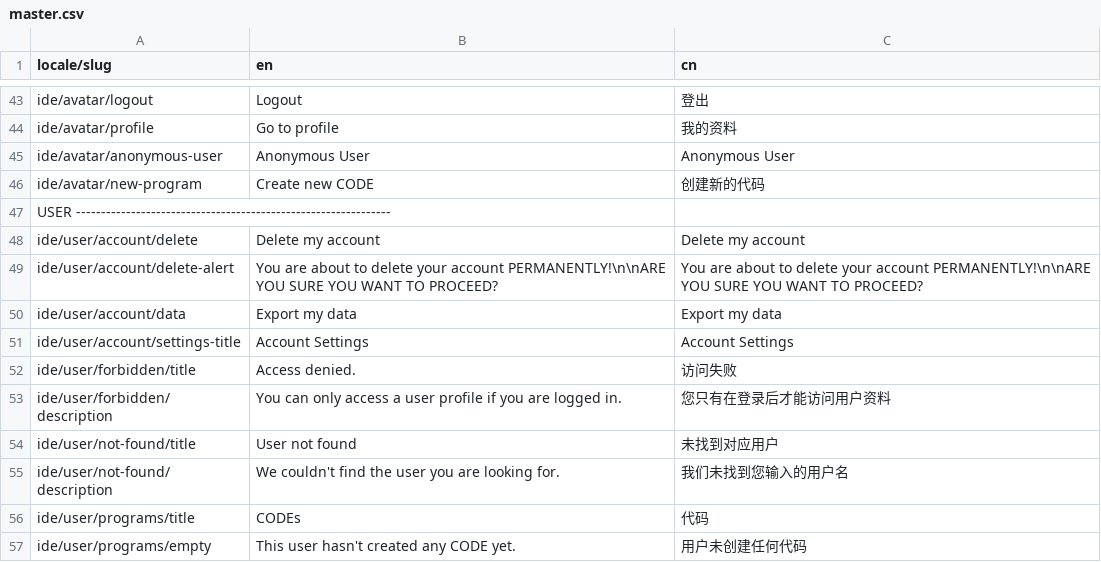
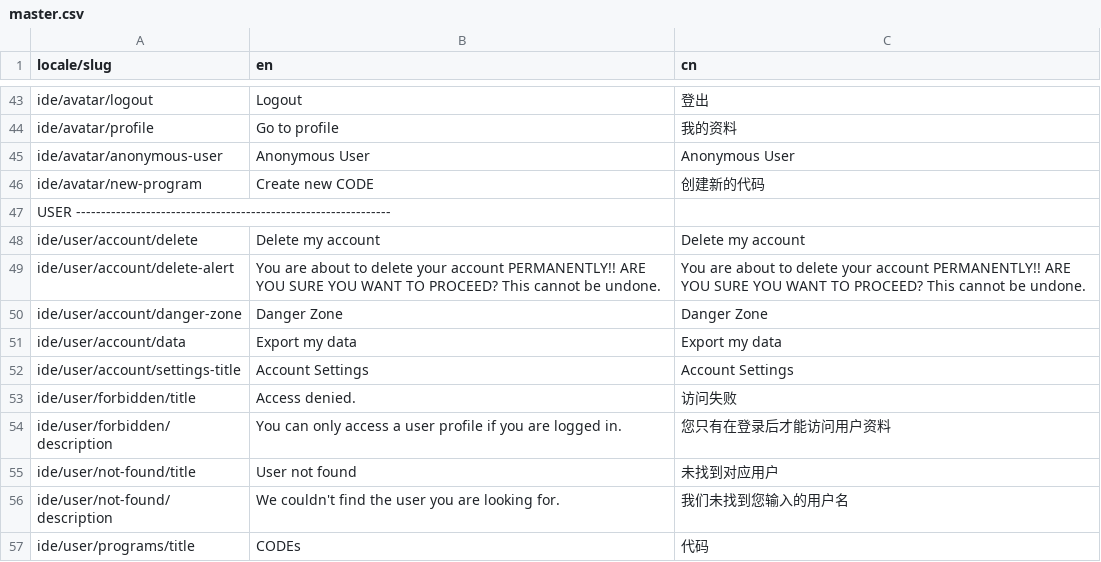
Before and after one commit to Quirkbot/QuirkbotCODE, a CSV file: src/data/strings/master.csv, drawn as a sheet; only a part is shown, gaps mark what is left out; the shorter side is filled out with more unchanged rows.

Commit message:
More on delete account button

```diff
--- a/src/data/strings/master.csv
+++ b/src/data/strings/master.csv
@@ -48,3 +48,4 @@ USER ---------------------------------------------------------------,,
 ide/user/account/delete,Delete my account,Delete my account
-ide/user/account/delete-alert,"You are about to delete your account PERMANENTLY!\n\nARE YOU SURE YOU WANT TO PROCEED?","You are about to delete your account PERMANENTLY!\n\nARE YOU SURE YOU WANT TO PROCEED?"
+ide/user/account/delete-alert,"You are about to delete your account PERMANENTLY!! ARE YOU SURE YOU WANT TO PROCEED? This cannot be undone.","You are about to delete your account PERMANENTLY!! ARE YOU SURE YOU WANT TO PROCEED? This cannot be undone."
+ide/user/account/danger-zone,Danger Zone,Danger Zone
 ide/user/account/data,Export my data,Export my data
```
Also changed, not shown: 3 other files.
